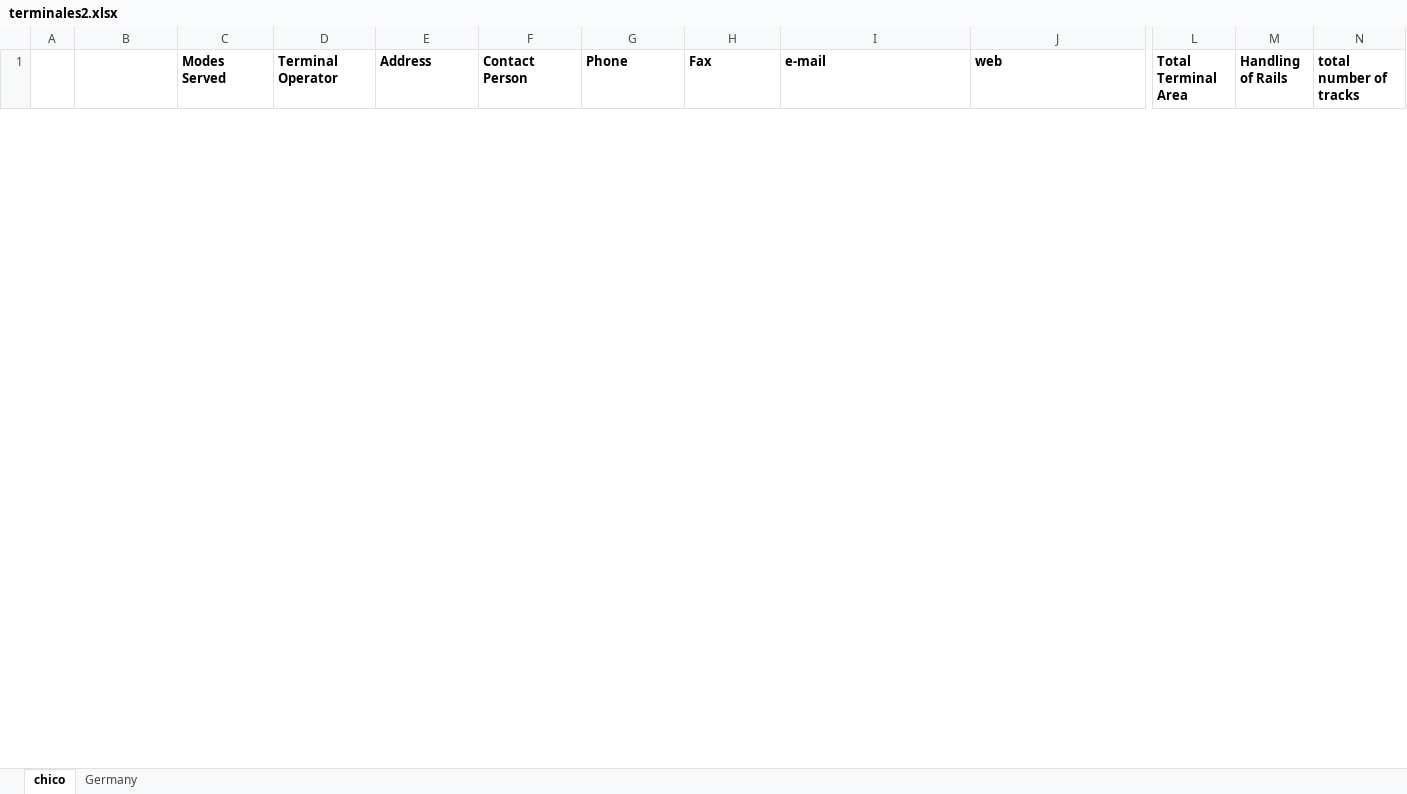
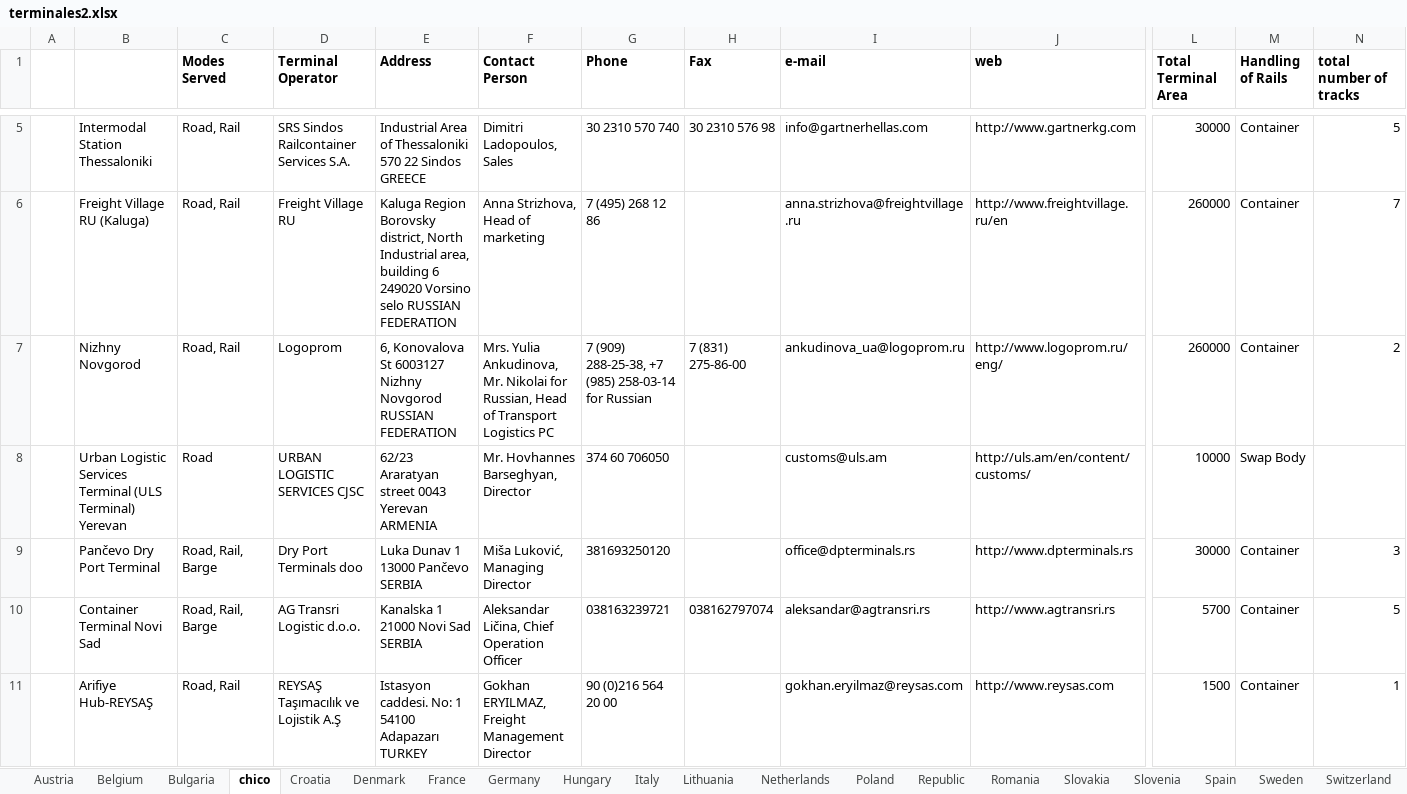
Before and after one commit to Polandia94/Intermodal-Terminals, an Excel workbook: terminales2.xlsx, sheet chico, drawn as a sheet; only a part is shown, gaps mark what is left out; values as stored, in another font and other column widths than the file's, no borders; rows hold the shown columns only; the diff covers the shown part only; the diff names each change by its address in the sheet, - before the commit and + after, or states it on an @@ line.

```diff
--- a/terminales2.xlsx (sheet chico)
+++ b/terminales2.xlsx (sheet chico)
+sheet tab: Austria
+sheet tab: Belgium
+sheet tab: Bulgaria
+sheet tab: Croatia
+sheet tab: Denmark
+sheet tab: France
+sheet tab: Hungary
+sheet tab: Italy
+sheet tab: Lithuania
+sheet tab: Netherlands
+sheet tab: Poland
+sheet tab: Republic
+sheet tab: Romania
+sheet tab: Slovakia
+sheet tab: Slovenia
+sheet tab: Spain
+sheet tab: Sweden
+sheet tab: Switzerland
+row 5:  | Intermodal Station Thessaloniki | Road, Rail | SRS Sindos Railcontainer Services S.A. | Industrial Area of Thessaloniki 570 22 Sindos GREECE | Dimitri Ladopoulos, Sales | 30 2310 570 740 | 30 2310 576 98 | info@gartnerhellas.com | http://www.gartnerkg.com | 30000 | Container | 5
+row 6:  | Freight Village RU (Kaluga) | Road, Rail | Freight Village RU | Kaluga Region Borovsky district, North Industrial area, building 6 249020 Vorsino selo RUSSIAN FEDERATION | Anna Strizhova, Head of marketing | 7 (495) 268 12 86 |  | anna.strizhova@freightvillage.ru | http://www.freightvillage.ru/en | 260000 | Container | 7
+row 7:  | Nizhny Novgorod | Road, Rail | Logoprom | 6, Konovalova St 6003127 Nizhny Novgorod RUSSIAN FEDERATION | Mrs. Yulia Ankudinova, Mr. Nikolai for Russian, Head of Transport Logistics PC | 7 (909) 288-25-38, +7 (985) 258-03-14 for Russian | 7 (831) 275-86-00 | ankudinova_ua@logoprom.ru | http://www.logoprom.ru/eng/ | 260000 | Container | 2
+row 8:  | Urban Logistic Services Terminal (ULS Terminal) Yerevan | Road | URBAN LOGISTIC SERVICES CJSC | 62/23 Araratyan street 0043 Yerevan ARMENIA | Mr. Hovhannes Barseghyan, Director | 374 60 706050 |  | customs@uls.am | http://uls.am/en/content/customs/ | 10000 | Swap Body
+row 9:  | Pančevo Dry Port Terminal | Road, Rail, Barge | Dry Port Terminals doo | Luka Dunav 1 13000 Pančevo SERBIA | Miša Luković, Managing Director | 381693250120 |  | office@dpterminals.rs | http://www.dpterminals.rs | 30000 | Container | 3
+row 10:  | Container Terminal Novi Sad | Road, Rail, Barge | AG Transri Logistic d.o.o. | Kanalska 1 21000 Novi Sad SERBIA | Aleksandar Ličina, Chief Operation Officer | 038163239721 | 038162797074 | aleksandar@agtransri.rs | http://www.agtransri.rs | 5700 | Container | 5
+row 11:  | Arifiye Hub-REYSAŞ | Road, Rail | REYSAŞ Taşımacılık ve Lojistik A.Ş | Istasyon caddesi. No: 1 54100 Adapazarı TURKEY | Gokhan ERYILMAZ, Freight Management Director | 90 (0)216 564 20 00 |  | gokhan.eryilmaz@reysas.com | http://www.reysas.com | 1500 | Container | 1
```
Also changed, not shown: 3 added rows and 4 removed rows elsewhere in this sheet, sheet Germany, terminales.xlsx.
